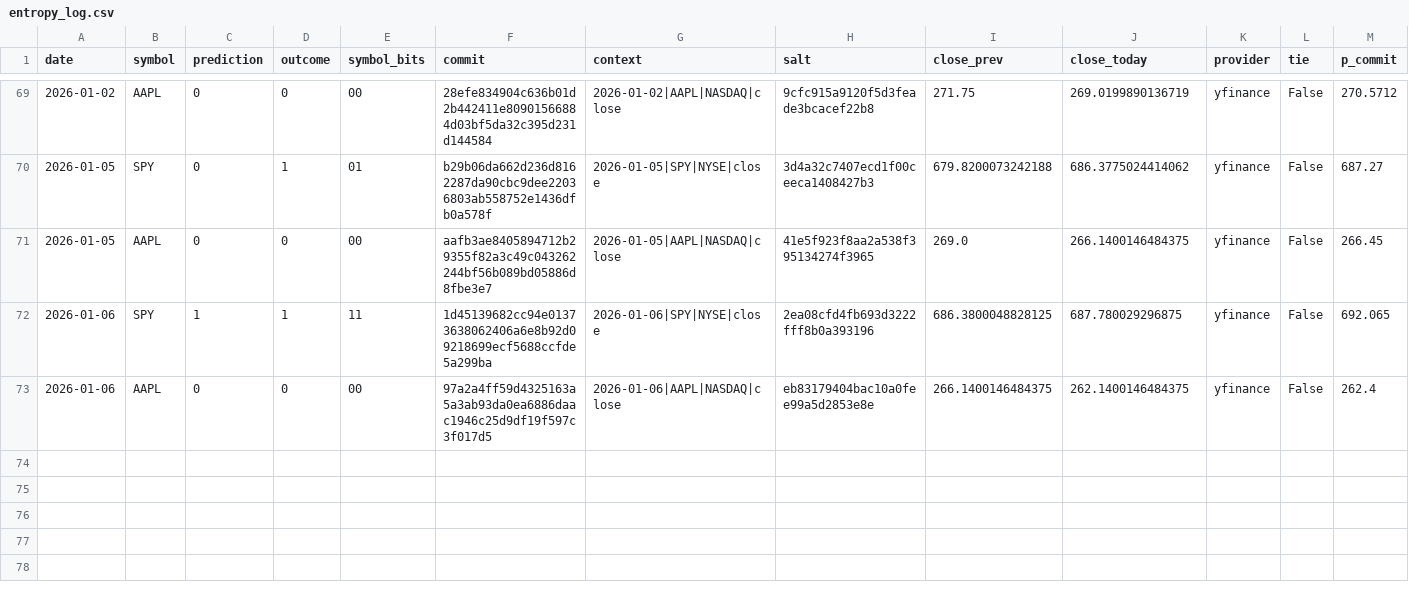
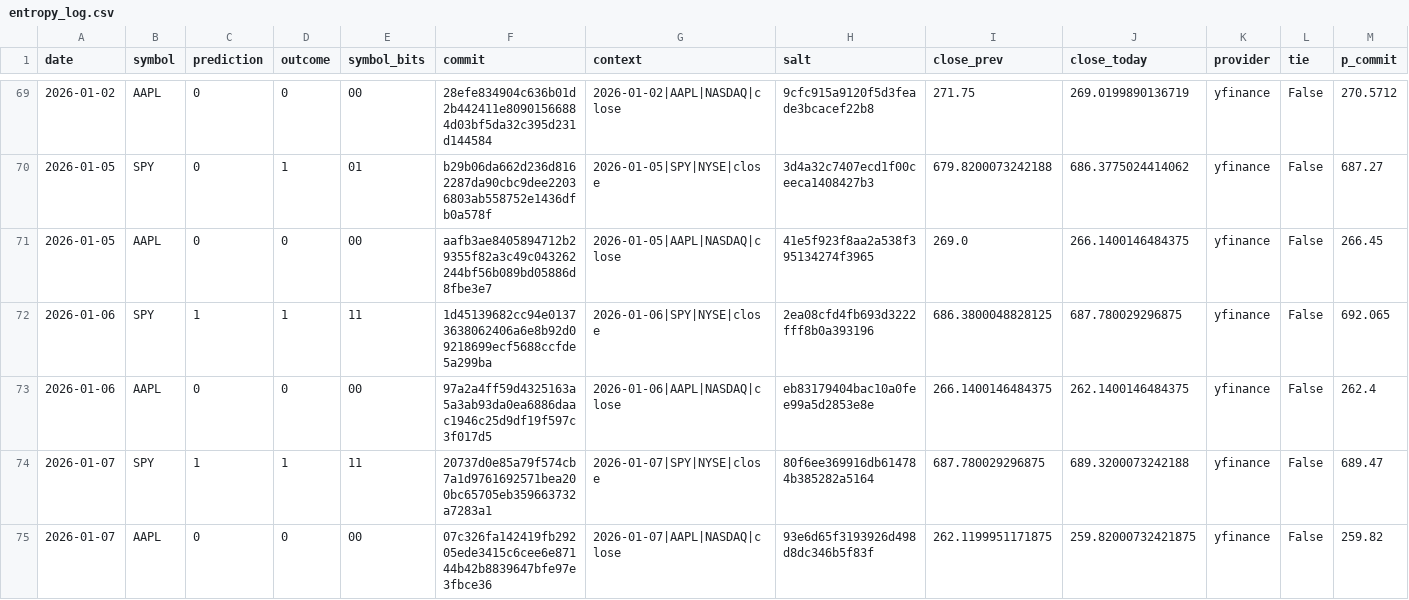
Before and after one commit to pqcnerd/rrpe-drbg, a CSV file: outputs/entropy_log.csv, drawn as a sheet; only a part is shown, gaps mark what is left out; rows hold the shown columns only; the diff names each change by its address in the sheet, - before the commit and + after, or states it on an @@ line.

```diff
--- a/outputs/entropy_log.csv
+++ b/outputs/entropy_log.csv
+row 74: 2026-01-07 | SPY | 1 | 1 | 11 | 20737d0e85a79f574cb7a1d9761692571bea200bc65705eb359663732a7283a1 | 2026-01-07|SPY|NYSE|close | 80f6ee369916db614784b385282a5164 | 687.780029296875 | 689.3200073242188 | yfinance | False | 689.47
+row 75: 2026-01-07 | AAPL | 0 | 0 | 00 | 07c326fa142419fb29205ede3415c6cee6e87144b42b8839647bfe97e3fbce36 | 2026-01-07|AAPL|NASDAQ|close | 93e6d65f3193926d498d8dc346b5f83f | 262.1199951171875 | 259.82000732421875 | yfinance | False | 259.82
```
Also changed, not shown: 1 other file.
